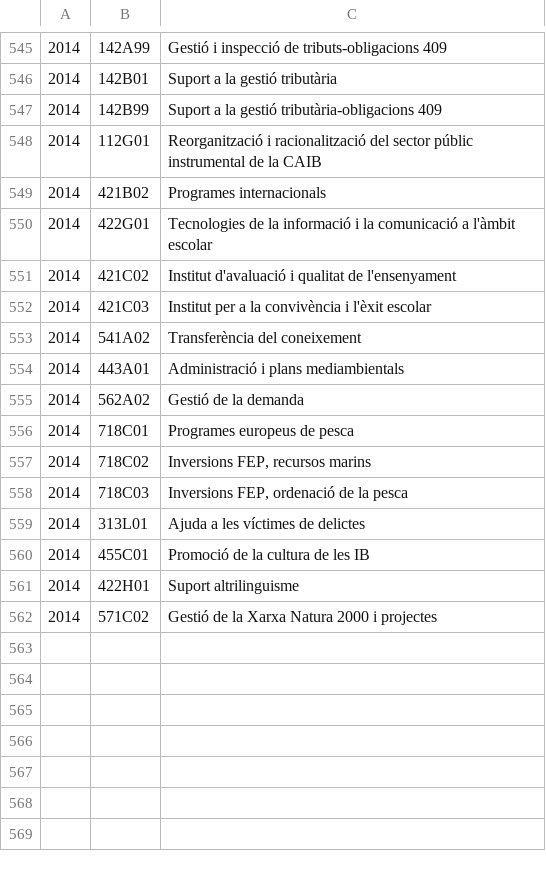
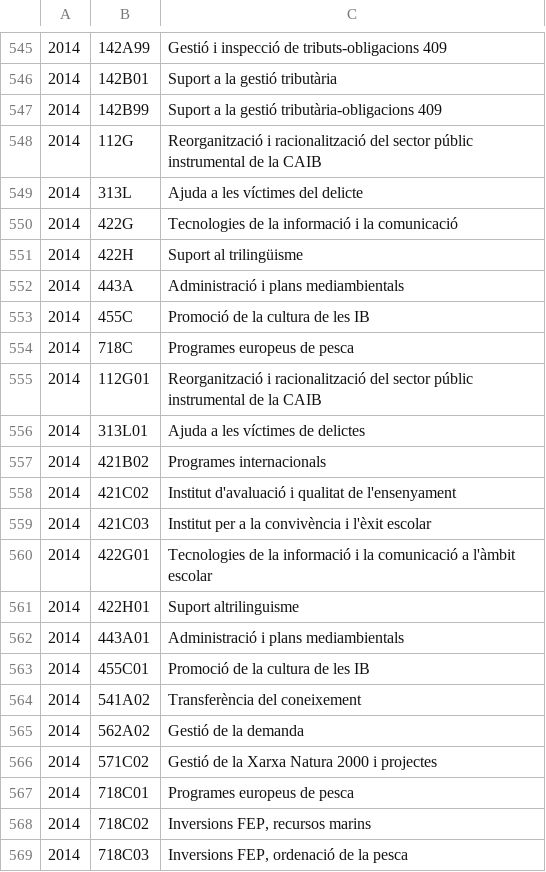
Before and after one commit to civio/presupuesto-baleares, a CSV file: data/ca/comunidad/2014/estructura_funcional.csv, drawn as a sheet; only a part is shown, gaps mark what is left out.

```diff
--- a/data/ca/comunidad/2014/estructura_funcional.csv
+++ b/data/ca/comunidad/2014/estructura_funcional.csv
@@ -547,10 +547,21 @@
 2014,142B99,Suport a la gestió tributària-obligacions 409
+2014,112G,Reorganització i racionalització del sector públic instrumental de la CAIB
+2014,313L,Ajuda a les víctimes del delicte
+2014,422G,Tecnologies de la informació i la comunicació
+2014,422H,Suport al trilingüisme
+2014,443A,Administració i plans mediambientals
+2014,455C,Promoció de la cultura de les IB
+2014,718C,Programes europeus de pesca
 2014,112G01,Reorganització i racionalització del sector públic instrumental de la CAIB
+2014,313L01,Ajuda a les víctimes de delictes
 2014,421B02,Programes internacionals
-2014,422G01,Tecnologies de la informació i la comunicació a l'àmbit escolar
 2014,421C02,Institut d'avaluació i qualitat de l'ensenyament
 2014,421C03,Institut per a la convivència i l'èxit escolar
+2014,422G01,Tecnologies de la informació i la comunicació a l'àmbit escolar
+2014,422H01,Suport altrilinguisme
+2014,443A01,Administració i plans mediambientals
+2014,455C01,Promoció de la cultura de les IB
 2014,541A02,Transferència del coneixement
-2014,443A01,Administració i plans mediambientals
 2014,562A02,Gestió de la demanda
+2014,571C02,Gestió de la Xarxa Natura 2000 i projectes
 2014,718C01,Programes europeus de pesca
@@ -558,5 +569 @@
 2014,718C03,"Inversions FEP, ordenació de la pesca"
-2014,313L01,Ajuda a les víctimes de delictes
-2014,455C01,Promoció de la cultura de les IB
-2014,422H01,Suport altrilinguisme
-2014,571C02,Gestió de la Xarxa Natura 2000 i projectes
```
Also changed, not shown: data/ca/comunidad/2012/estructura_funcional.csv, data/ca/comunidad/2013/estructura_funcional.csv, 3 other files.
